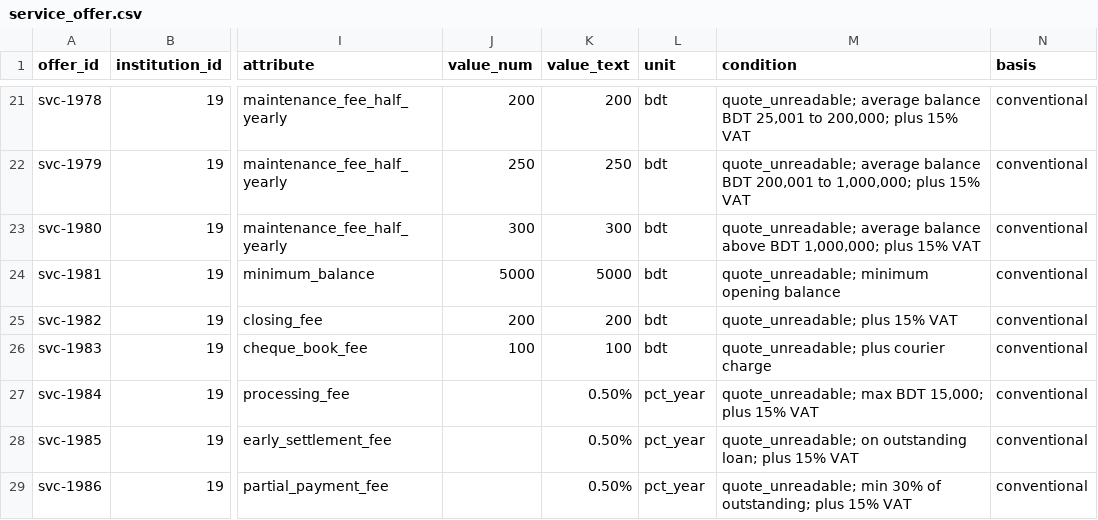
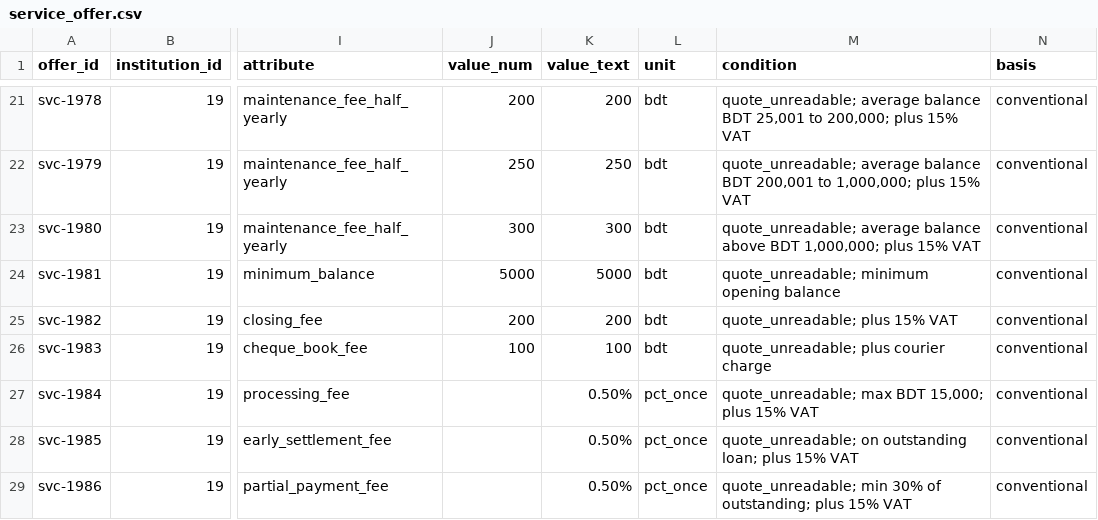
Before and after one commit to sjasumon/ilma, a CSV file: seed/service_offer.csv, drawn as a sheet; only a part is shown, gaps mark what is left out; the diff covers the shown part only; the diff names each change by its address in the sheet, - before the commit and + after, or states it on an @@ line.

```diff
--- a/seed/service_offer.csv
+++ b/seed/service_offer.csv
-L27:L29 (unit): pct_year
+L27:L29 (unit): pct_once
```
Also changed, not shown: 36 edited cells elsewhere in this file, seed/condition_bn_map.csv, seed/services_hidden.csv, 17 other files.
